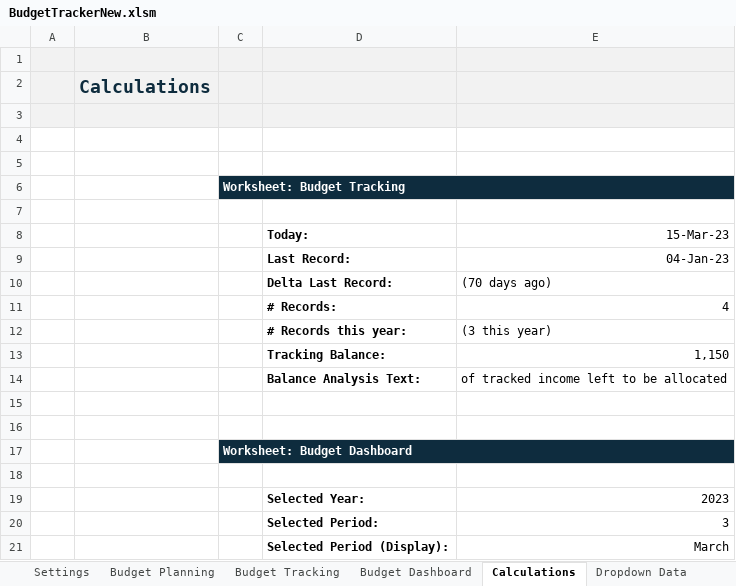
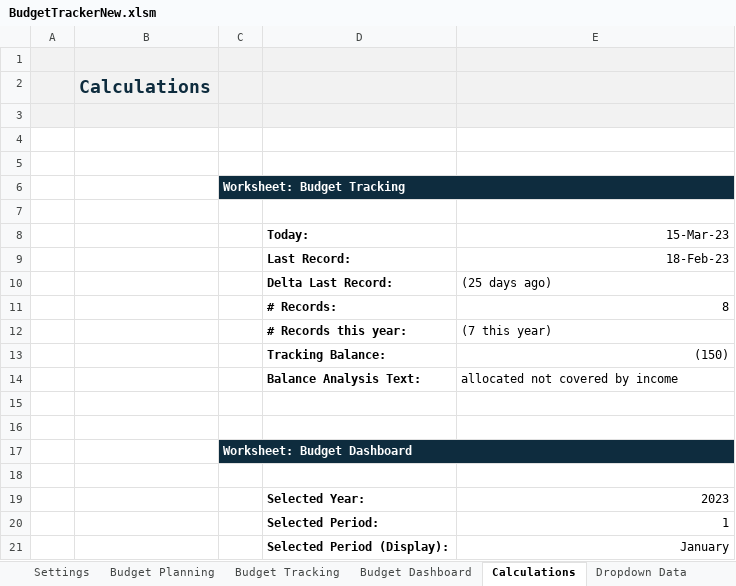
Before and after one commit to diegosol127/FinanceTools, an Excel workbook: BudgetTrackerNew.xlsm, sheet Calculations, drawn as a sheet; values as stored, in another font and other column widths than the file's, no borders; the diff names each change by its address in the sheet, - before the commit and + after, or states it on an @@ line.

```diff
--- a/BudgetTrackerNew.xlsm (sheet Calculations)
+++ b/BudgetTrackerNew.xlsm (sheet Calculations)
-E9 (15-Mar-23): 04-Jan-23
+E9 (15-Mar-23): 18-Feb-23
-E10 (15-Mar-23): (70 days ago)
+E10 (15-Mar-23): (25 days ago)
-E11 (15-Mar-23): 4
+E11 (15-Mar-23): 8
-E12 (15-Mar-23): (3 this year)
+E12 (15-Mar-23): (7 this year)
-E13 (15-Mar-23): 1,150
+E13 (15-Mar-23): (150)
-E14 (15-Mar-23): of tracked income left to be allocated
+E14 (15-Mar-23): allocated not covered by income
-E20 (15-Mar-23): 3
+E20 (15-Mar-23): 1
-E21 (15-Mar-23): March
+E21 (15-Mar-23): January
```
Also changed, not shown: sheet Budget Dashboard, sheet Budget Planning, sheet Budget Tracking, formulas that keep their value, hidden cells, charts or pictures.
